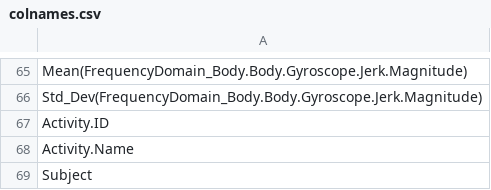
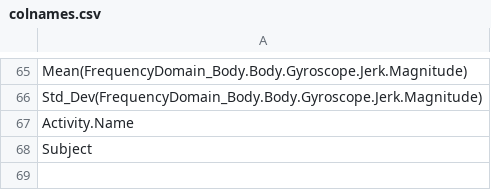
Before and after one commit to amiribrahim/Getting_and_Cleaning_Project, a CSV file: colnames.csv, drawn as a sheet; only a part is shown, gaps mark what is left out.

```diff
--- a/colnames.csv
+++ b/colnames.csv
@@ -66,3 +66,2 @@ Mean(FrequencyDomain_Body.Body.Gyroscope.Jerk.Magnitude)
 Std_Dev(FrequencyDomain_Body.Body.Gyroscope.Jerk.Magnitude)
-Activity.ID
 Activity.Name
```
Also changed, not shown: 2 other files.
